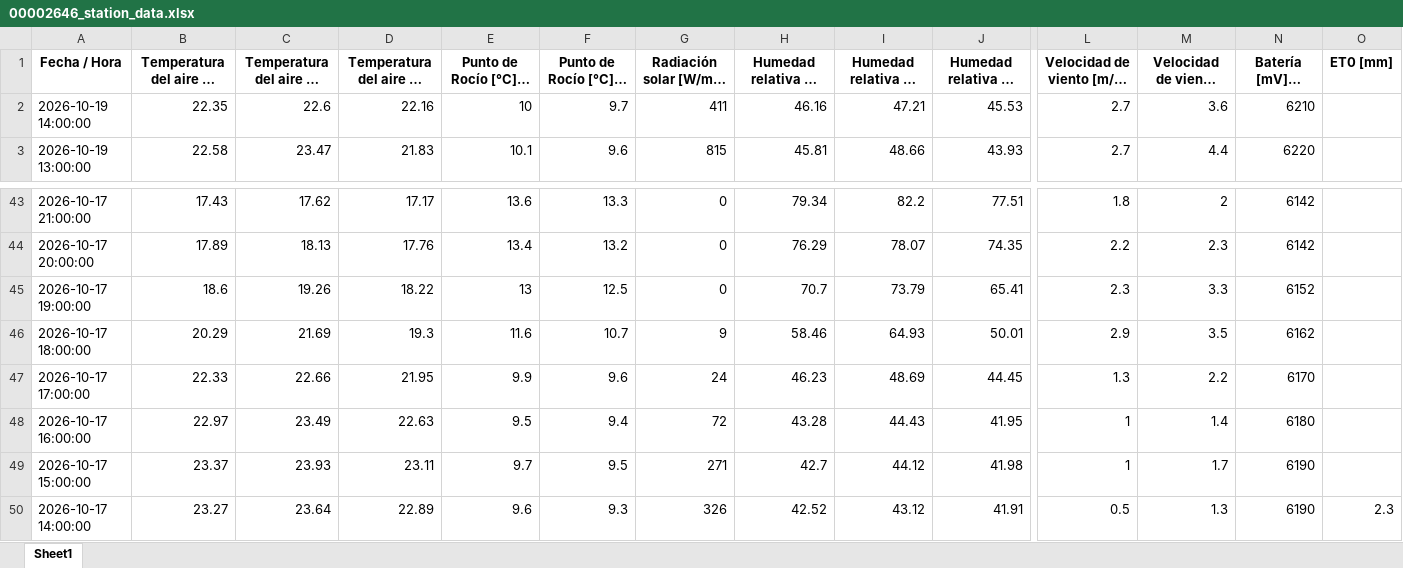
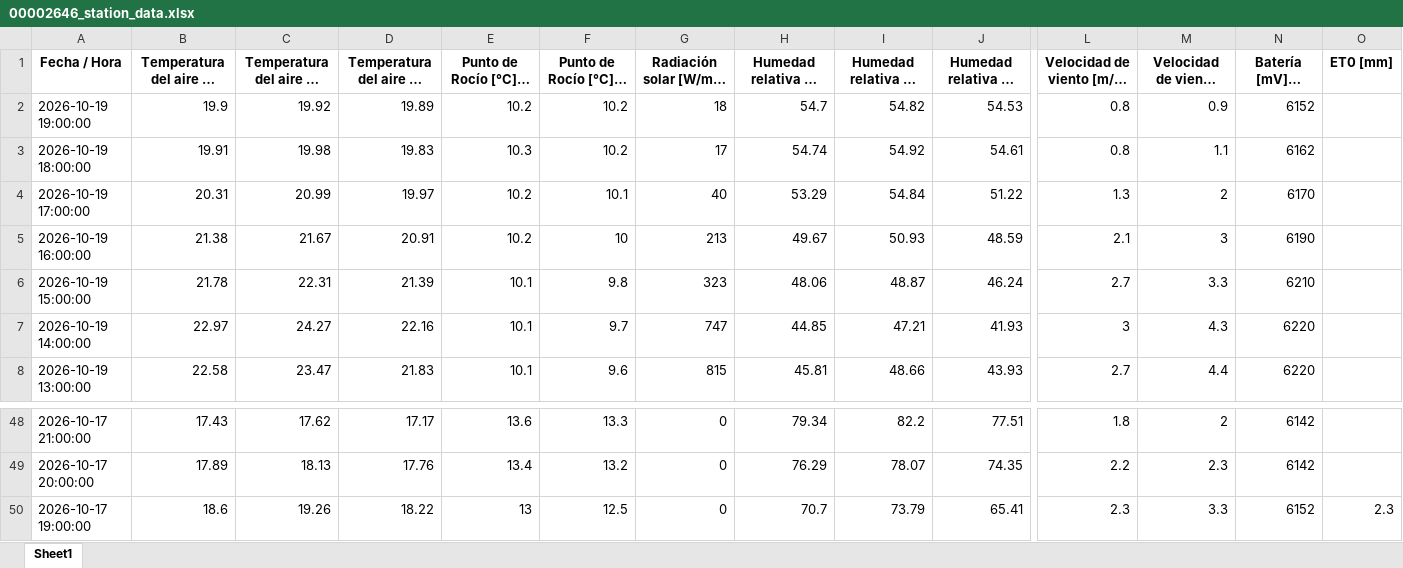
Before and after one commit to intasalta/imetos, an Excel workbook: 00002646_station_data.xlsx, sheet Sheet1, drawn as a sheet; only a part is shown, gaps mark what is left out; long unchanged cells end in …; values as stored, in another font and other column widths than the file's, no borders; removed rows and columns are numbered as before the commit, all else as after; rows hold the shown columns only; the diff names each change by its address in the sheet, - before the commit and + after, or states it on an @@ line.

```diff
--- a/00002646_station_data.xlsx (sheet Sheet1)
+++ b/00002646_station_data.xlsx (sheet Sheet1)
+row 2: 2026-10-19 19:00:00 | 19.9 | 19.92 | 19.89 | 10.2 | 10.2 | 18 | 54.7 | 54.82 | 54.53 | 0.8 | 0.9 | 6152
+row 3: 2026-10-19 18:00:00 | 19.91 | 19.98 | 19.83 | 10.3 | 10.2 | 17 | 54.74 | 54.92 | 54.61 | 0.8 | 1.1 | 6162
+row 4: 2026-10-19 17:00:00 | 20.31 | 20.99 | 19.97 | 10.2 | 10.1 | 40 | 53.29 | 54.84 | 51.22 | 1.3 | 2 | 6170
+row 5: 2026-10-19 16:00:00 | 21.38 | 21.67 | 20.91 | 10.2 | 10 | 213 | 49.67 | 50.93 | 48.59 | 2.1 | 3 | 6190
+row 6: 2026-10-19 15:00:00 | 21.78 | 22.31 | 21.39 | 10.1 | 9.8 | 323 | 48.06 | 48.87 | 46.24 | 2.7 | 3.3 | 6210
-B7: 22.35
+B7: 22.97
-C7: 22.6
+C7: 24.27
-E7 (Punto de Rocío [°C] - promedio): 10
+E7 (Punto de Rocío [°C] - promedio): 10.1
-G7: 411
+G7: 747
-H7: 46.16
+H7: 44.85
-J7 (Humedad relativa HC [%] - mín): 45.53
+J7 (Humedad relativa HC [%] - mín): 41.93
-L7: 2.7
+L7: 3
-M7 (Velocidad de viento [m/s] - máx): 3.6
+M7 (Velocidad de viento [m/s] - máx): 4.3
-N7 (Batería [mV] - última): 6210
+N7 (Batería [mV] - última): 6220
-O50 (ET0 [mm]): (empty)
+O50 (ET0 [mm]): 2.3
-row 46: 2026-10-17 18:00:00 | 20.29 | 21.69 | 19.3 | 11.6 | 10.7 | 9 | 58.46 | 64.93 | 50.01 | 2.9 | 3.5 | 6162
-row 47: 2026-10-17 17:00:00 | 22.33 | 22.66 | 21.95 | 9.9 | 9.6 | 24 | 46.23 | 48.69 | 44.45 | 1.3 | 2.2 | 6170
-row 48: 2026-10-17 16:00:00 | 22.97 | 23.49 | 22.63 | 9.5 | 9.4 | 72 | 43.28 | 44.43 | 41.95 | 1 | 1.4 | 6180
-row 49: 2026-10-17 15:00:00 | 23.37 | 23.93 | 23.11 | 9.7 | 9.5 | 271 | 42.7 | 44.12 | 41.98 | 1 | 1.7 | 6190
-row 50: 2026-10-17 14:00:00 | 23.27 | 23.64 | 22.89 | 9.6 | 9.3 | 326 | 42.52 | 43.12 | 41.91 | 0.5 | 1.3 | 6190 | 2.3
```
Also changed, not shown: 00002586_station_data.xlsx, 4 other files.
